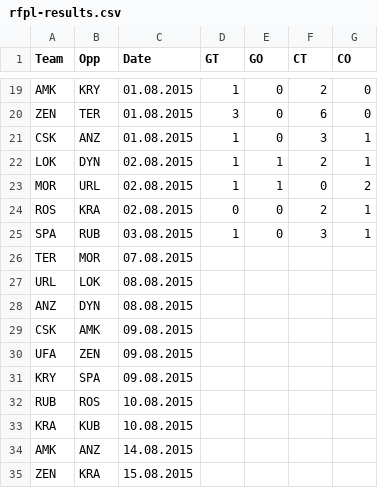
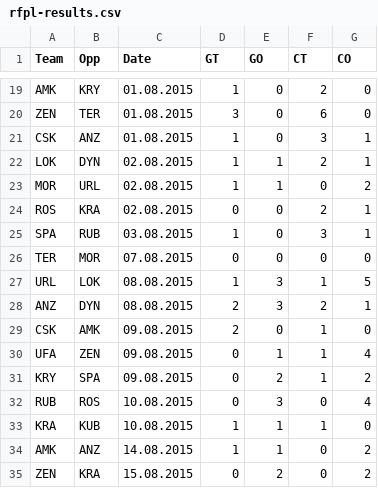
Before and after one commit to datalaboratory/football-big-chances, a CSV file: src/data/2015-2016/rfpl-results.csv, drawn as a sheet; only a part is shown, gaps mark what is left out; the diff covers the shown part only.

Commit message:
new data

```diff
--- a/src/data/2015-2016/rfpl-results.csv
+++ b/src/data/2015-2016/rfpl-results.csv
@@ -25,11 +25,11 @@ ROS,KRA,02.08.2015,0,0,2,1
 SPA,RUB,03.08.2015,1,0,3,1
-TER,MOR,07.08.2015,,,,
-URL,LOK,08.08.2015,,,,
-ANZ,DYN,08.08.2015,,,,
-CSK,AMK,09.08.2015,,,,
-UFA,ZEN,09.08.2015,,,,
-KRY,SPA,09.08.2015,,,,
-RUB,ROS,10.08.2015,,,,
-KRA,KUB,10.08.2015,,,,
-AMK,ANZ,14.08.2015,,,,
-ZEN,KRA,15.08.2015,,,,
+TER,MOR,07.08.2015,0,0,0,0
+URL,LOK,08.08.2015,1,3,1,5
+ANZ,DYN,08.08.2015,2,3,2,1
+CSK,AMK,09.08.2015,2,0,1,0
+UFA,ZEN,09.08.2015,0,1,1,4
+KRY,SPA,09.08.2015,0,2,1,2
+RUB,ROS,10.08.2015,0,3,0,4
+KRA,KUB,10.08.2015,1,1,1,0
+AMK,ANZ,14.08.2015,1,1,0,2
+ZEN,KRA,15.08.2015,0,2,0,2
```
Also changed, not shown: 90 edited cells elsewhere in this file, 9 other files.
